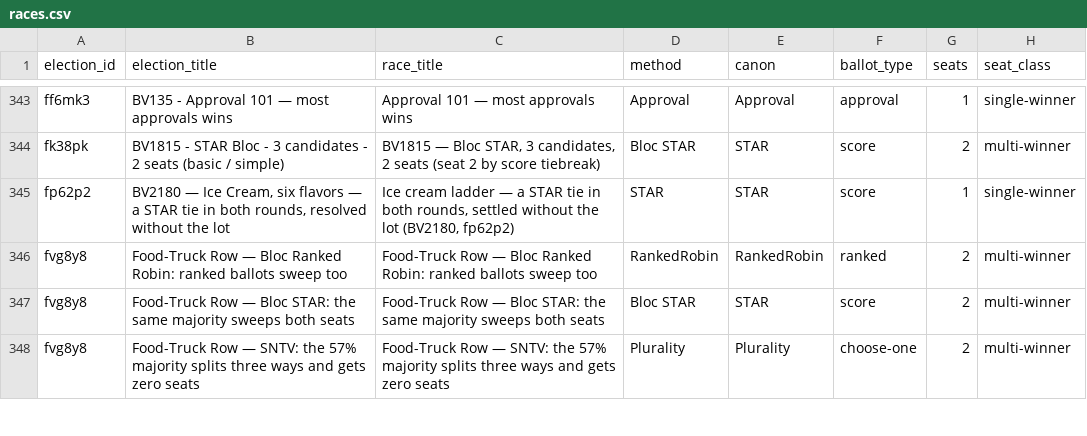
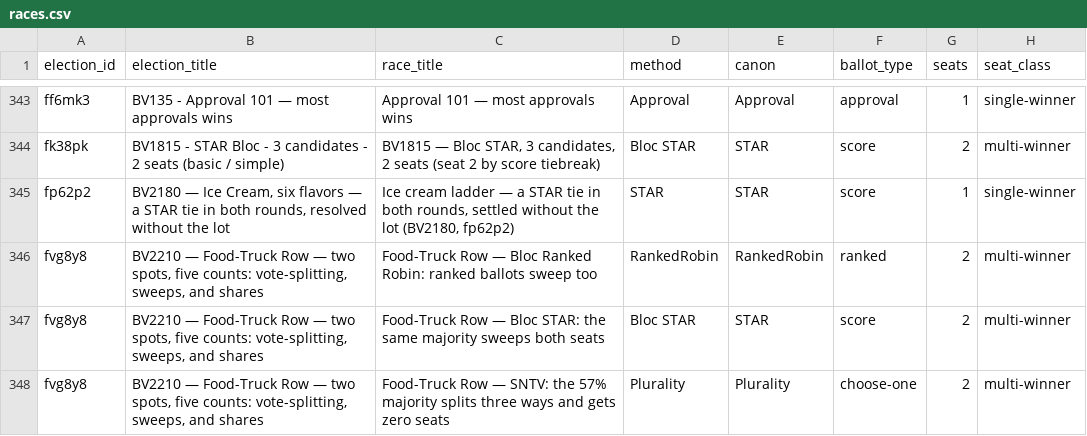
Before and after one commit to masiarek/star-voting-library, a CSV file: 00_start_here/YAML_test_case_index/races.csv, drawn as a sheet; only a part is shown, gaps mark what is left out; the diff covers the shown part only; the diff names each change by its address in the sheet, - before the commit and + after, or states it on an @@ line.

```diff
--- a/00_start_here/YAML_test_case_index/races.csv
+++ b/00_start_here/YAML_test_case_index/races.csv
-B346 (election_title): Food-Truck Row — Bloc Ranked Robin: ranked ballots sweep too
+B346 (election_title): BV2210 — Food-Truck Row — two spots, five counts: vote-splitting, sweeps, and shares
-B347 (election_title): Food-Truck Row — Bloc STAR: the same majority sweeps both seats
+B347 (election_title): BV2210 — Food-Truck Row — two spots, five counts: vote-splitting, sweeps, and shares
-B348 (election_title): Food-Truck Row — SNTV: the 57% majority splits three ways and gets zero seats
+B348 (election_title): BV2210 — Food-Truck Row — two spots, five counts: vote-splitting, sweeps, and shares
```
Also changed, not shown: 9 edited cells elsewhere in this file, 00_start_here/YAML_test_case_index/elections.csv, 15 other files.
